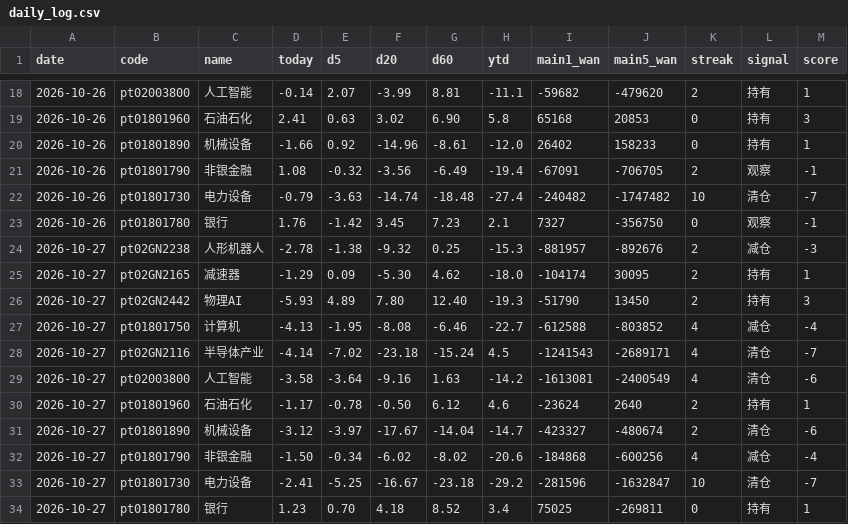
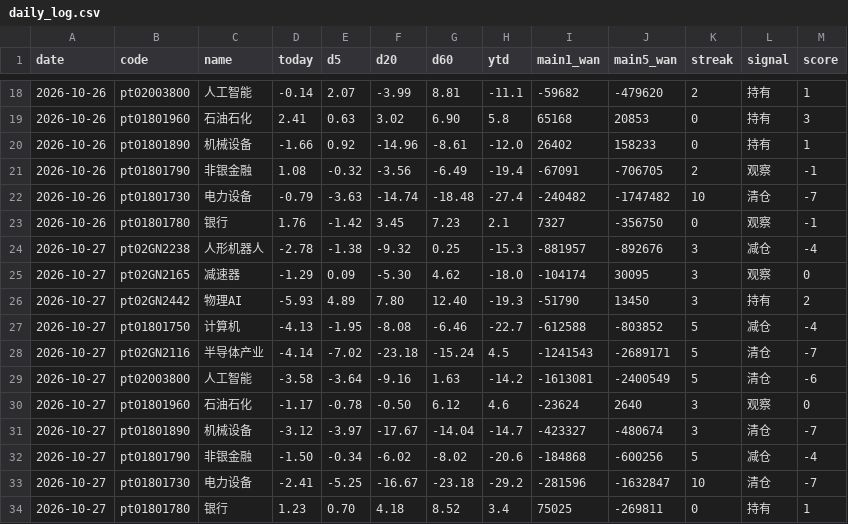
Before and after one commit to lycoris183/a-share-radar, a CSV file: data/daily_log.csv, drawn as a sheet; only a part is shown, gaps mark what is left out.

```diff
--- a/data/daily_log.csv
+++ b/data/daily_log.csv
@@ -23,11 +23,11 @@
 2026-10-26,pt01801780,银行,1.76,-1.42,3.45,7.23,2.1,7327,-356750,0,观察,-1
-2026-10-27,pt02GN2238,人形机器人,-2.78,-1.38,-9.32,0.25,-15.3,-881957,-892676,2,减仓,-3
-2026-10-27,pt02GN2165,减速器,-1.29,0.09,-5.30,4.62,-18.0,-104174,30095,2,持有,1
-2026-10-27,pt02GN2442,物理AI,-5.93,4.89,7.80,12.40,-19.3,-51790,13450,2,持有,3
-2026-10-27,pt01801750,计算机,-4.13,-1.95,-8.08,-6.46,-22.7,-612588,-803852,4,减仓,-4
-2026-10-27,pt02GN2116,半导体产业,-4.14,-7.02,-23.18,-15.24,4.5,-1241543,-2689171,4,清仓,-7
-2026-10-27,pt02003800,人工智能,-3.58,-3.64,-9.16,1.63,-14.2,-1613081,-2400549,4,清仓,-6
-2026-10-27,pt01801960,石油石化,-1.17,-0.78,-0.50,6.12,4.6,-23624,2640,2,持有,1
-2026-10-27,pt01801890,机械设备,-3.12,-3.97,-17.67,-14.04,-14.7,-423327,-480674,2,清仓,-6
-2026-10-27,pt01801790,非银金融,-1.50,-0.34,-6.02,-8.02,-20.6,-184868,-600256,4,减仓,-4
+2026-10-27,pt02GN2238,人形机器人,-2.78,-1.38,-9.32,0.25,-15.3,-881957,-892676,3,减仓,-4
+2026-10-27,pt02GN2165,减速器,-1.29,0.09,-5.30,4.62,-18.0,-104174,30095,3,观察,0
+2026-10-27,pt02GN2442,物理AI,-5.93,4.89,7.80,12.40,-19.3,-51790,13450,3,持有,2
+2026-10-27,pt01801750,计算机,-4.13,-1.95,-8.08,-6.46,-22.7,-612588,-803852,5,减仓,-4
+2026-10-27,pt02GN2116,半导体产业,-4.14,-7.02,-23.18,-15.24,4.5,-1241543,-2689171,5,清仓,-7
+2026-10-27,pt02003800,人工智能,-3.58,-3.64,-9.16,1.63,-14.2,-1613081,-2400549,5,清仓,-6
+2026-10-27,pt01801960,石油石化,-1.17,-0.78,-0.50,6.12,4.6,-23624,2640,3,观察,0
+2026-10-27,pt01801890,机械设备,-3.12,-3.97,-17.67,-14.04,-14.7,-423327,-480674,3,清仓,-7
+2026-10-27,pt01801790,非银金融,-1.50,-0.34,-6.02,-8.02,-20.6,-184868,-600256,5,减仓,-4
 2026-10-27,pt01801730,电力设备,-2.41,-5.25,-16.67,-23.18,-29.2,-281596,-1632847,10,清仓,-7
```
Also changed, not shown: 9 other files.
